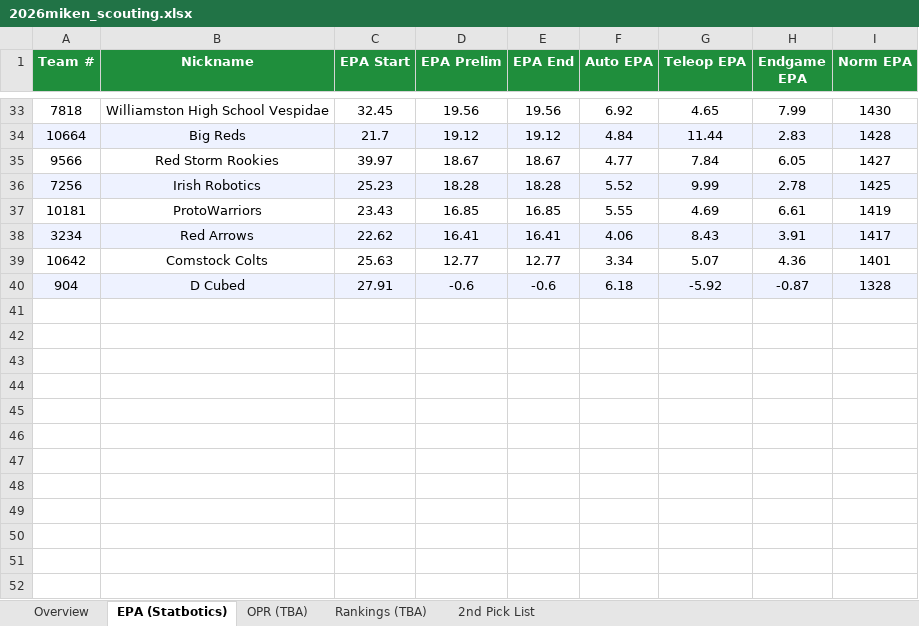
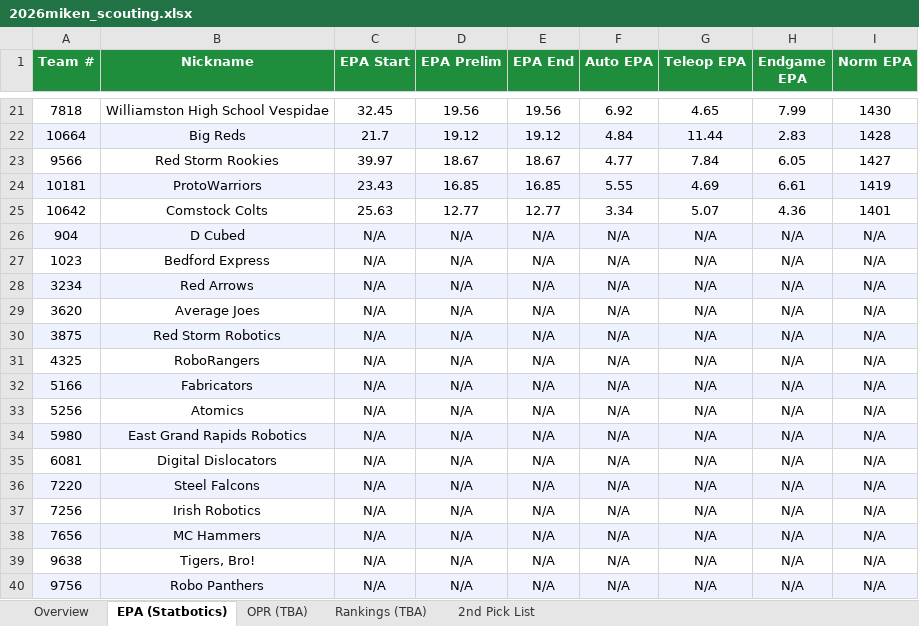
Before and after one commit to jpittenger8767/Scouting-App, an Excel workbook: 2026miken_scouting.xlsx, sheet EPA (Statbotics), drawn as a sheet; only a part is shown, gaps mark what is left out; values as stored, in another font and other column widths than the file's, no borders; removed rows and columns are numbered as before the commit, all else as after; the diff covers the shown part only; the diff names each change by its address in the sheet, - before the commit and + after, or states it on an @@ line.

```diff
--- a/2026miken_scouting.xlsx (sheet EPA (Statbotics))
+++ b/2026miken_scouting.xlsx (sheet EPA (Statbotics))
-row 36: 7256 | Irish Robotics | 25.23 | 18.28 | 18.28 | 5.52 | 9.99 | 2.78 | 1425
-A24:I24 fill: none
+A24:I24 fill: #EEF2FF
-row 38: 3234 | Red Arrows | 22.62 | 16.41 | 16.41 | 4.06 | 8.43 | 3.91 | 1417
-C26 (EPA Start): 27.91
+C26 (EPA Start): N/A
-D26 (EPA Prelim): -0.6
+D26 (EPA Prelim): N/A
-E26 (EPA End): -0.6
+E26 (EPA End): N/A
-F26 (Auto EPA): 6.18
+F26 (Auto EPA): N/A
-G26 (Teleop EPA): -5.92
+G26 (Teleop EPA): N/A
-H26 (Endgame EPA): -0.87
+H26 (Endgame EPA): N/A
-I26 (Norm EPA): 1328
+I26 (Norm EPA): N/A
+row 27: 1023 | Bedford Express | N/A | N/A | N/A | N/A | N/A | N/A | N/A
+row 28: 3234 | Red Arrows | N/A | N/A | N/A | N/A | N/A | N/A | N/A
+row 29: 3620 | Average Joes | N/A | N/A | N/A | N/A | N/A | N/A | N/A
+row 30: 3875 | Red Storm Robotics | N/A | N/A | N/A | N/A | N/A | N/A | N/A
+row 31: 4325 | RoboRangers | N/A | N/A | N/A | N/A | N/A | N/A | N/A
+row 32: 5166 | Fabricators | N/A | N/A | N/A | N/A | N/A | N/A | N/A
+row 33: 5256 | Atomics | N/A | N/A | N/A | N/A | N/A | N/A | N/A
+row 34: 5980 | East Grand Rapids Robotics | N/A | N/A | N/A | N/A | N/A | N/A | N/A
+row 35: 6081 | Digital Dislocators | N/A | N/A | N/A | N/A | N/A | N/A | N/A
+row 36: 7220 | Steel Falcons | N/A | N/A | N/A | N/A | N/A | N/A | N/A
+row 37: 7256 | Irish Robotics | N/A | N/A | N/A | N/A | N/A | N/A | N/A
+row 38: 7656 | MC Hammers | N/A | N/A | N/A | N/A | N/A | N/A | N/A
+row 39: 9638 | Tigers, Bro! | N/A | N/A | N/A | N/A | N/A | N/A | N/A
+row 40: 9756 | Robo Panthers | N/A | N/A | N/A | N/A | N/A | N/A | N/A
```
Also changed, not shown: 12 removed rows, 18 edited cells and cell formats elsewhere in this sheet, sheet Overview, scouter_assignments.xlsx, scouting_merged.xlsx.
